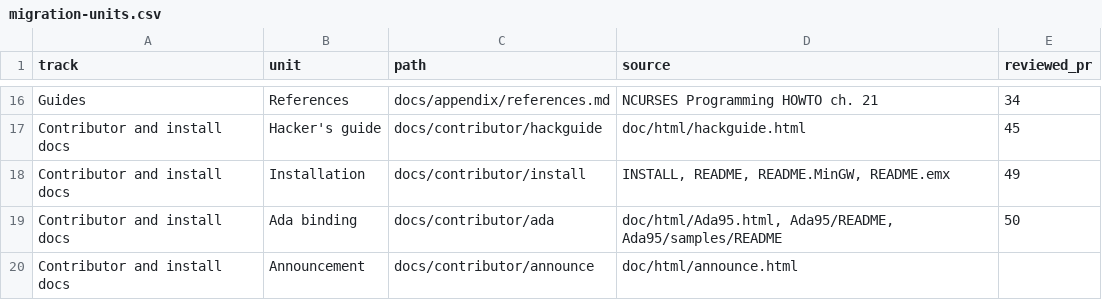
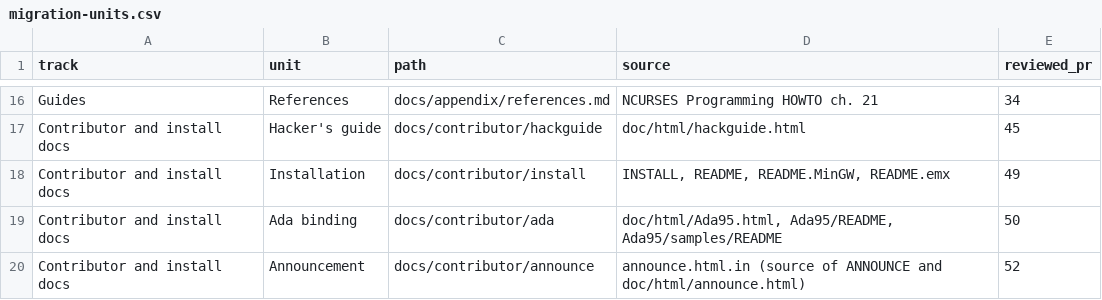
Before and after one commit to betsalel-williamson/ncurses, a CSV file: site/data/migration-units.csv, drawn as a sheet; only a part is shown, gaps mark what is left out.

```diff
--- a/site/data/migration-units.csv
+++ b/site/data/migration-units.csv
@@ -19,2 +19,2 @@ Contributor and install docs,Installation,docs/contributor/install,"INSTALL, REA
 Contributor and install docs,Ada binding,docs/contributor/ada,"doc/html/Ada95.html, Ada95/README, Ada95/samples/README",50
-Contributor and install docs,Announcement,docs/contributor/announce,doc/html/announce.html,
+Contributor and install docs,Announcement,docs/contributor/announce,"announce.html.in (source of ANNOUNCE and doc/html/announce.html)",52
```
Also changed, not shown: docs/appendix/errata.csv, 1 other file.
